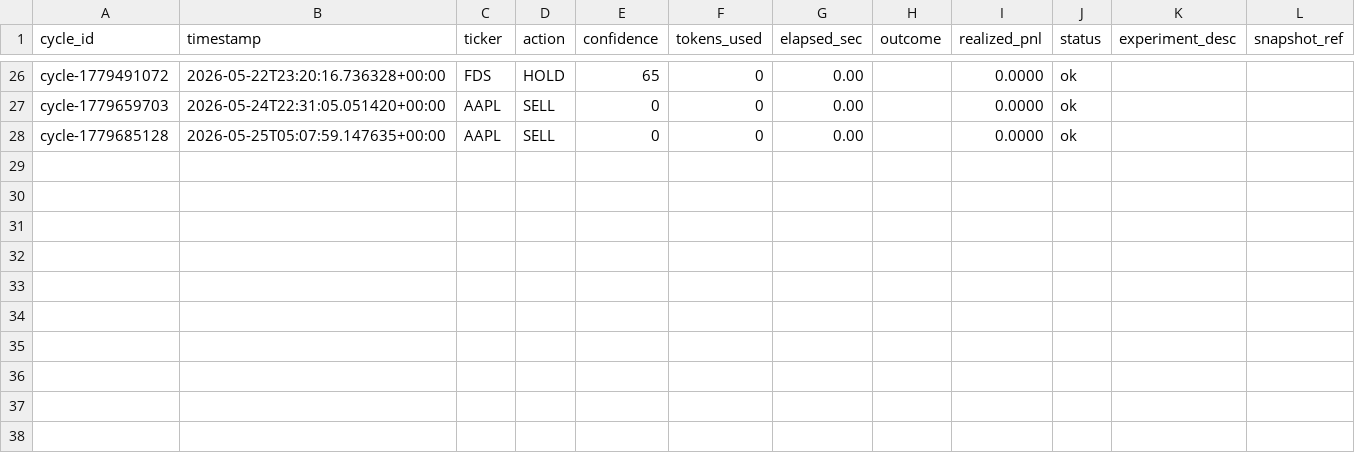
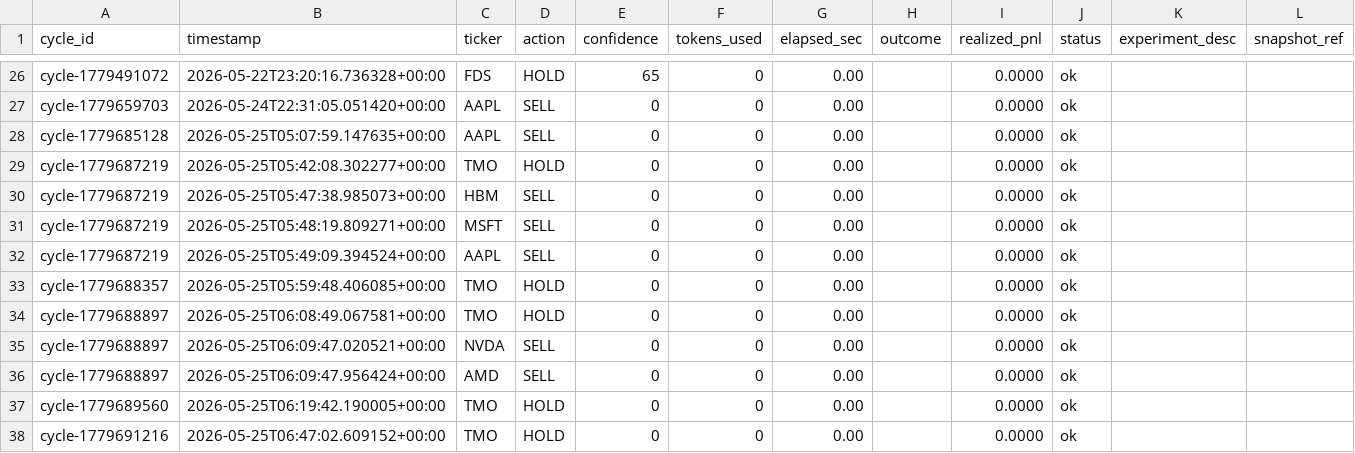
Before and after one commit to LazyCat420/trading-backend, a TSV file: memory/cycle_tracking/cycle_results.tsv, drawn as a sheet; only a part is shown, gaps mark what is left out.

```diff
--- a/memory/cycle_tracking/cycle_results.tsv
+++ b/memory/cycle_tracking/cycle_results.tsv
@@ -28 +28,11 @@ cycle-1779659703	2026-05-24T22:31:05.051420+00:00	AAPL	SELL	0	0	0.00		0.0000	ok
 cycle-1779685128	2026-05-25T05:07:59.147635+00:00	AAPL	SELL	0	0	0.00		0.0000	ok		
+cycle-1779687219	2026-05-25T05:42:08.302277+00:00	TMO	HOLD	0	0	0.00		0.0000	ok		
+cycle-1779687219	2026-05-25T05:47:38.985073+00:00	HBM	SELL	0	0	0.00		0.0000	ok		
+cycle-1779687219	2026-05-25T05:48:19.809271+00:00	MSFT	SELL	0	0	0.00		0.0000	ok		
+cycle-1779687219	2026-05-25T05:49:09.394524+00:00	AAPL	SELL	0	0	0.00		0.0000	ok		
+cycle-1779688357	2026-05-25T05:59:48.406085+00:00	TMO	HOLD	0	0	0.00		0.0000	ok		
+cycle-1779688897	2026-05-25T06:08:49.067581+00:00	TMO	HOLD	0	0	0.00		0.0000	ok		
+cycle-1779688897	2026-05-25T06:09:47.020521+00:00	NVDA	SELL	0	0	0.00		0.0000	ok		
+cycle-1779688897	2026-05-25T06:09:47.956424+00:00	AMD	SELL	0	0	0.00		0.0000	ok		
+cycle-1779689560	2026-05-25T06:19:42.190005+00:00	TMO	HOLD	0	0	0.00		0.0000	ok		
+cycle-1779691216	2026-05-25T06:47:02.609152+00:00	TMO	HOLD	0	0	0.00		0.0000	ok		
```
Also changed, not shown: 44 other files.
